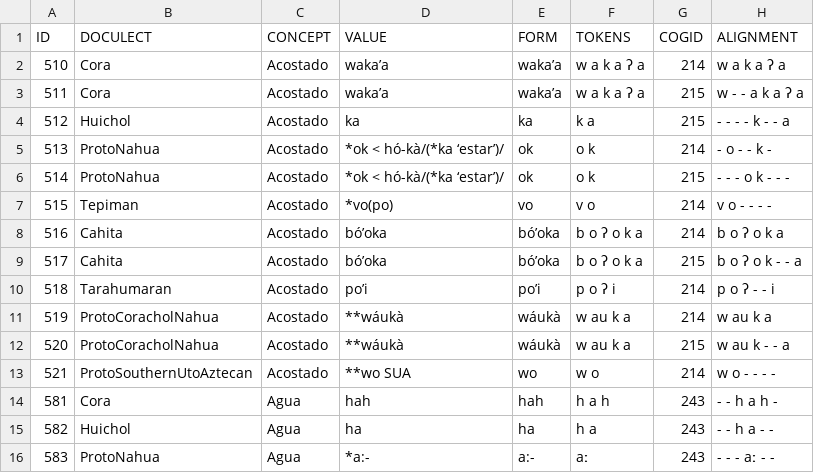
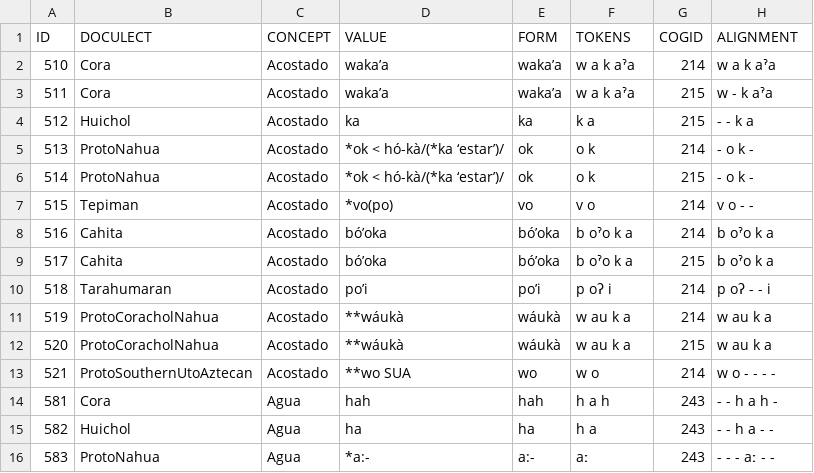
Before and after one commit to lexibank/pharaocoracholaztecan, a TSV file: examples/wordlist.tsv, drawn as a sheet; only a part is shown.

Commit message:
Update wordlist.tsv

```diff
--- a/examples/wordlist.tsv
+++ b/examples/wordlist.tsv
@@ -1,13 +1,13 @@
 ID	DOCULECT	CONCEPT	VALUE	FORM	TOKENS	COGID	ALIGNMENT
-510	Cora	Acostado	waka’a	waka’a	w a k a ʔ a	214	w a k a ʔ a
-511	Cora	Acostado	waka’a	waka’a	w a k a ʔ a	215	w - - a k a ʔ a
-512	Huichol	Acostado	ka	ka	k a	215	- - - - k - - a
-513	ProtoNahua	Acostado	*ok < hó-kà/(*ka ‘estar’)/	ok	o k	214	- o - - k -
-514	ProtoNahua	Acostado	*ok < hó-kà/(*ka ‘estar’)/	ok	o k	215	- - - o k - - -
-515	Tepiman	Acostado	*vo(po)	vo	v o	214	v o - - - -
-516	Cahita	Acostado	bó’oka	bó’oka	b o ʔ o k a	214	b o ʔ o k a
-517	Cahita	Acostado	bó’oka	bó’oka	b o ʔ o k a	215	b o ʔ o k - - a
-518	Tarahumaran	Acostado	po’i	po’i	p o ʔ i	214	p o ʔ - - i
+510	Cora	Acostado	waka’a	waka’a	w a k aˀa	214	w a k aˀa
+511	Cora	Acostado	waka’a	waka’a	w a k aˀa	215	w - k aˀa
+512	Huichol	Acostado	ka	ka	k a	215	- - k a
+513	ProtoNahua	Acostado	*ok < hó-kà/(*ka ‘estar’)/	ok	o k	214	- o k -
+514	ProtoNahua	Acostado	*ok < hó-kà/(*ka ‘estar’)/	ok	o k	215	- o k -
+515	Tepiman	Acostado	*vo(po)	vo	v o	214	v o - -
+516	Cahita	Acostado	bó’oka	bó’oka	b oˀo k a	214	b oˀo k a
+517	Cahita	Acostado	bó’oka	bó’oka	b oˀo k a	215	b oˀo k a
+518	Tarahumaran	Acostado	po’i	po’i	p oʔ i	214	p oʔ - - i
 519	ProtoCoracholNahua	Acostado	**wáukà	wáukà	w au k a	214	w au k a
-520	ProtoCoracholNahua	Acostado	**wáukà	wáukà	w au k a	215	w au k - - a
+520	ProtoCoracholNahua	Acostado	**wáukà	wáukà	w au k a	215	w au k a
 521	ProtoSouthernUtoAztecan	Acostado	**wo SUA	wo	w o	214	w o - - - -
```
